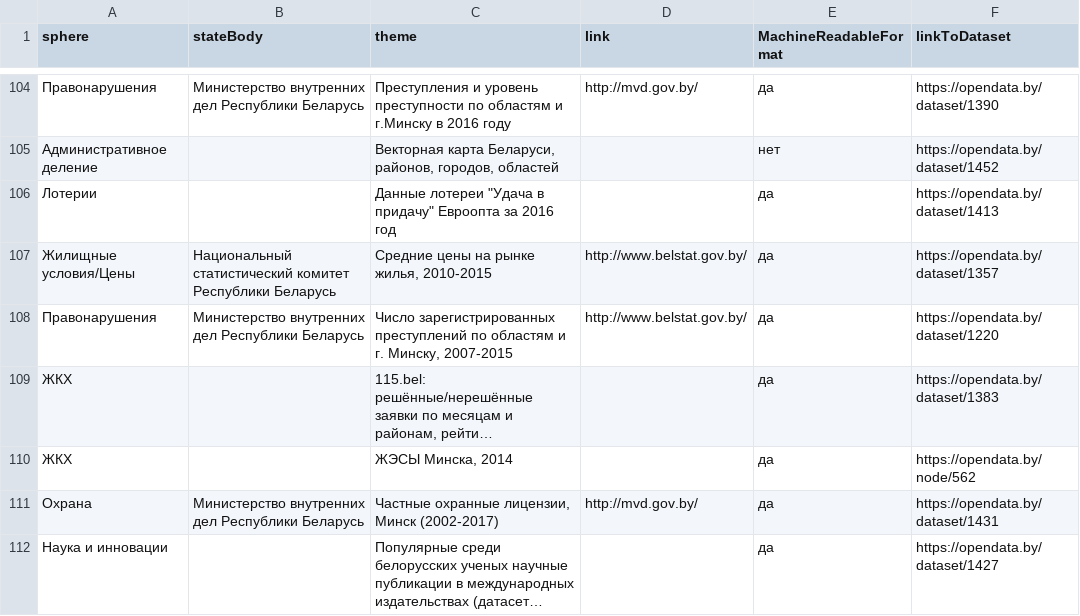
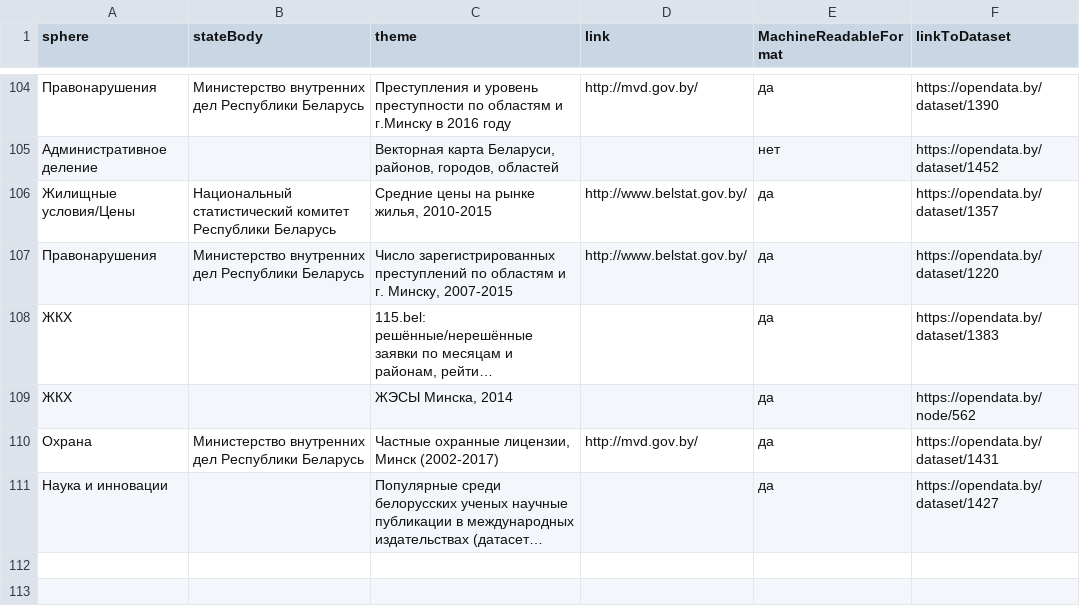
Before and after one commit to opendataby/state-data-sources, a CSV file: Spisok_gosudarstvennyh_istochnikov_otkrytych_dannyh.csv, drawn as a sheet; only a part is shown, gaps mark what is left out; long unchanged cells end in ….

Commit message:
Update Spisok_gosudarstvennyh_istochnikov_otkrytych_dannyh.csv

```diff
--- a/Spisok_gosudarstvennyh_istochnikov_otkrytych_dannyh.csv
+++ b/Spisok_gosudarstvennyh_istochnikov_otkrytych_dannyh.csv
@@ -105,3 +105,2 @@ sphere,stateBody,theme,link,MachineReadableFormat,linkToDataset
 Административное деление,,"Векторная карта Беларуси, районов, городов, областей",,нет,https://opendata.by/dataset/1452
-Лотерии,,"Данные лотереи ""Удача в придачу"" Евроопта за 2016 год",,да,https://opendata.by/dataset/1413
 Жилищные условия/Цены,Национальный статистический комитет Республики Беларусь,"Средние цены на рынке жилья, 2010-2015",http://www.belstat.gov.by/,да,https://opendata.by/dataset/1357
```
